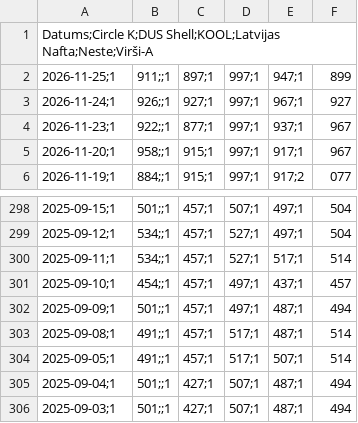
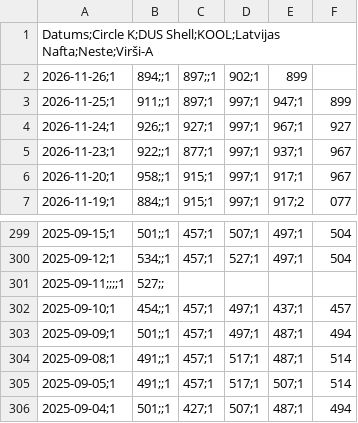
Before and after one commit to em-sig-git/fuel-price-tracker-latvia, a CSV file: data/DD_LV_cenas_nozarelv.csv, drawn as a sheet; only a part is shown, gaps mark what is left out; the shorter side is filled out with more unchanged rows; removed rows and columns are numbered as before the commit, all else as after; the diff names each change by its address in the sheet, - before the commit and + after, or states it on an @@ line.

```diff
--- a/data/DD_LV_cenas_nozarelv.csv
+++ b/data/DD_LV_cenas_nozarelv.csv
+row 2: 2026-11-26;1 | 894;;1 | 897;;1 | 902;1 | 899
-row 300: 2025-09-11;1 | 534;;1 | 457;1 | 527;1 | 517;1 | 514
+row 301: 2025-09-11;;;;1 | 527;;
```
Also changed, not shown: data/95E_LV_cenas_nozarelv.csv, 1 other file.
